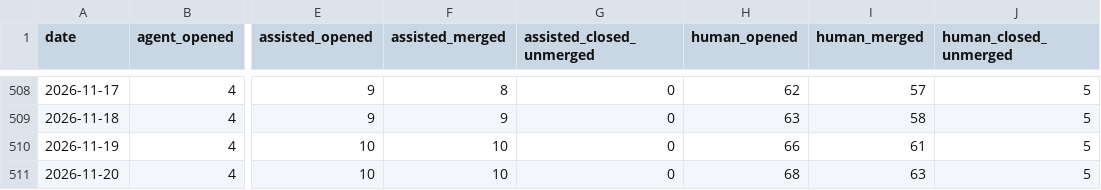
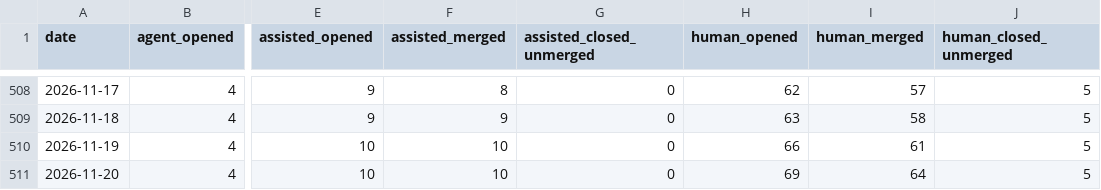
Before and after one commit to sholtomaud/boba, a CSV file: dashboard/data/pulls.csv, drawn as a sheet; only a part is shown, gaps mark what is left out; the diff names each change by its address in the sheet, - before the commit and + after, or states it on an @@ line.

```diff
--- a/dashboard/data/pulls.csv
+++ b/dashboard/data/pulls.csv
-H511 (human_opened): 68
+H511 (human_opened): 69
-I511 (human_merged): 63
+I511 (human_merged): 64
```
Also changed, not shown: 1 other file.
